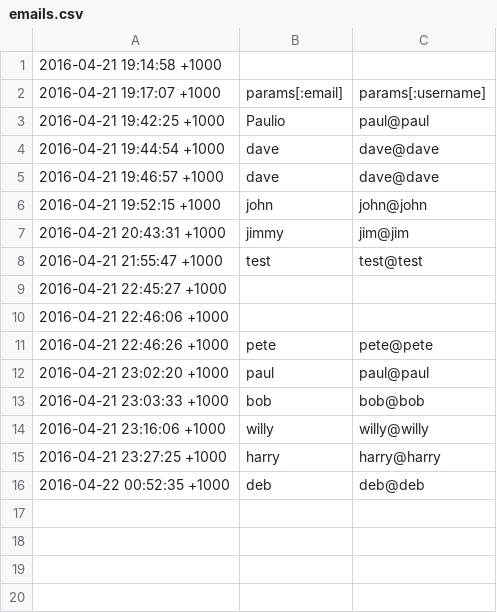
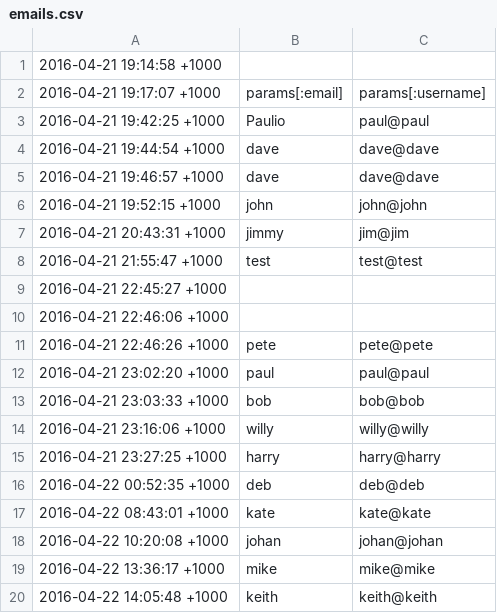
Before and after one commit to psalmdawg/farmerapp, a CSV file: emails.csv, drawn as a sheet.

```diff
--- a/emails.csv
+++ b/emails.csv
@@ -16 +16,5 @@
 2016-04-22 00:52:35 +1000,deb,deb@deb
+2016-04-22 08:43:01 +1000,kate,kate@kate
+2016-04-22 10:20:08 +1000,johan,johan@johan
+2016-04-22 13:36:17 +1000,mike,mike@mike
+2016-04-22 14:05:48 +1000,keith,keith@keith
```
Also changed, not shown: 14 other files.
